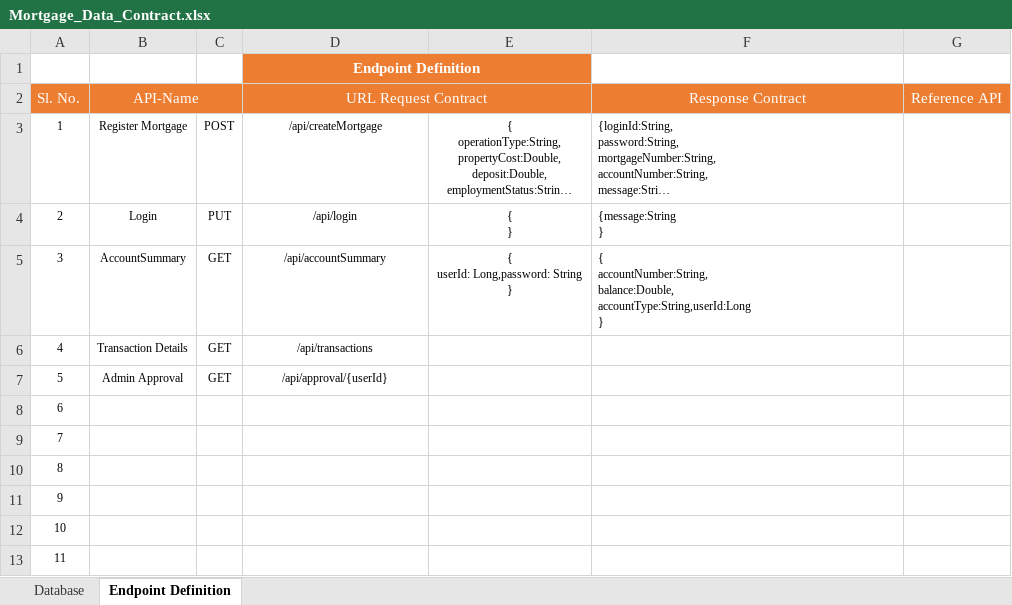
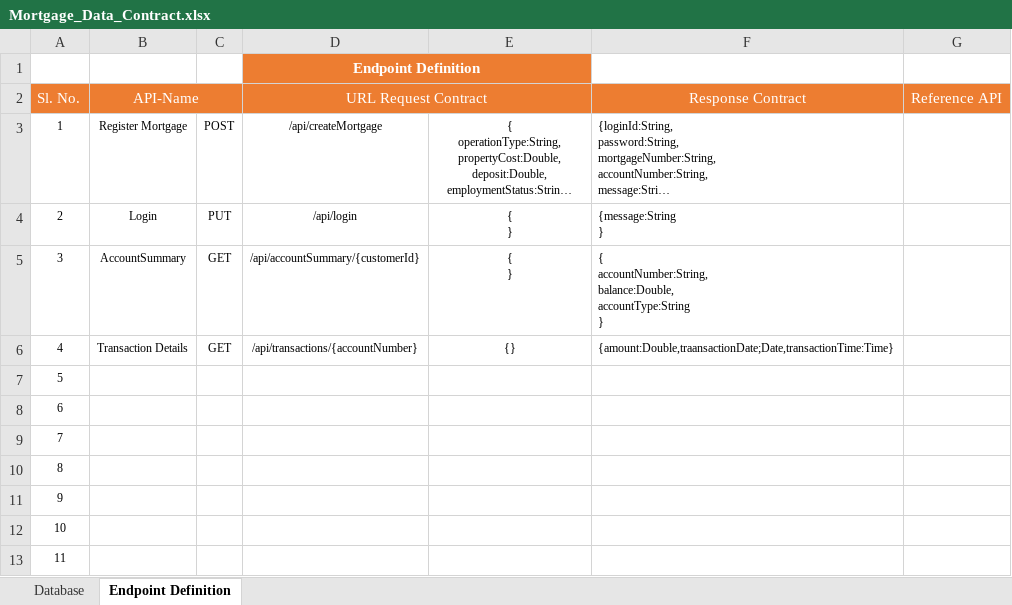
Before and after one commit to lakshmi9354/Mortgage, an Excel workbook: Mortgage_Data_Contract.xlsx, sheet Endpoint Definition, drawn as a sheet; long unchanged cells end in …; values as stored, in another font and other column widths than the file's, no borders; ↵ is a line break in a cell; the diff names each change by its address in the sheet, - before the commit and + after, or states it on an @@ line.

Commit message:
Data Contract Updates commited By 'Lakshmi'

```diff
--- a/Mortgage_Data_Contract.xlsx (sheet Endpoint Definition)
+++ b/Mortgage_Data_Contract.xlsx (sheet Endpoint Definition)
-D5 (URL Request Contract): /api/accountSummary
+D5 (URL Request Contract): /api/accountSummary/{customerId}
-E5: { ↵ userId: Long,password: String ↵ }
+E5: { ↵ }
-F5 (Response Contract): …accountNumber:String, ↵ balance:Double, ↵ accountType:String,userId:Long ↵ }
+F5 (Response Contract): …accountNumber:String, ↵ balance:Double, ↵ accountType:String ↵ }
-D6 (URL Request Contract): /api/transactions
+D6 (URL Request Contract): /api/transactions/{accountNumber}
-E6: (empty)
+E6: {}
-F6 (Response Contract): (empty)
+F6 (Response Contract): {amount:Double,traansactionDate;Date,transactionTime:Time}
-B7 (API-Name): Admin Approval
+B7 (API-Name): (empty)
-C7: GET
+C7: (empty)
-D7 (URL Request Contract): /api/approval/{userId}
+D7 (URL Request Contract): (empty)
```
